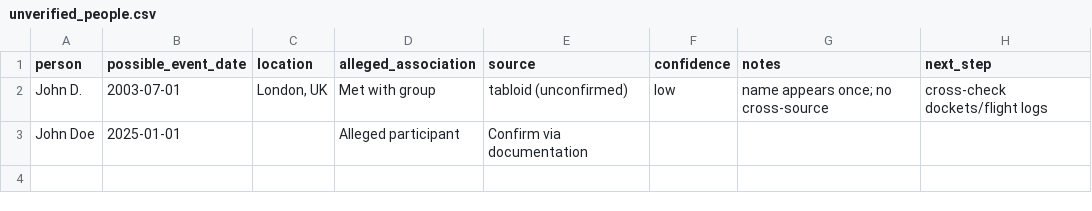
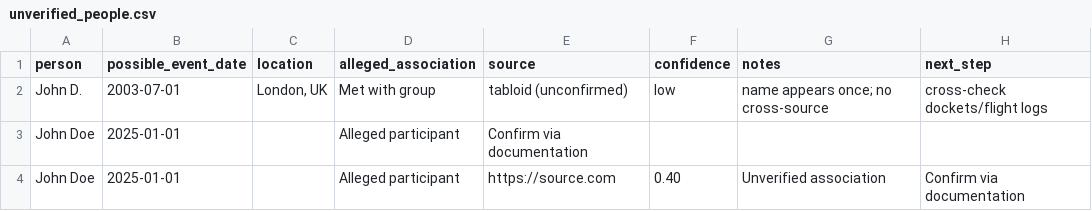
Before and after one commit to StegVerse-Labs/FREE-DOM, a CSV file: data/unverified/unverified_people.csv, drawn as a sheet; the diff names each change by its address in the sheet, - before the commit and + after, or states it on an @@ line.

```diff
--- a/data/unverified/unverified_people.csv
+++ b/data/unverified/unverified_people.csv
+row 4: John Doe | 2025-01-01 |  | Alleged participant | https://source.com | 0.40 | Unverified association | Confirm via documentation
```
Also changed, not shown: data/summary/CHANGELOG_batches.csv, data/unverified/unverified_connections.csv, 4 other files.
